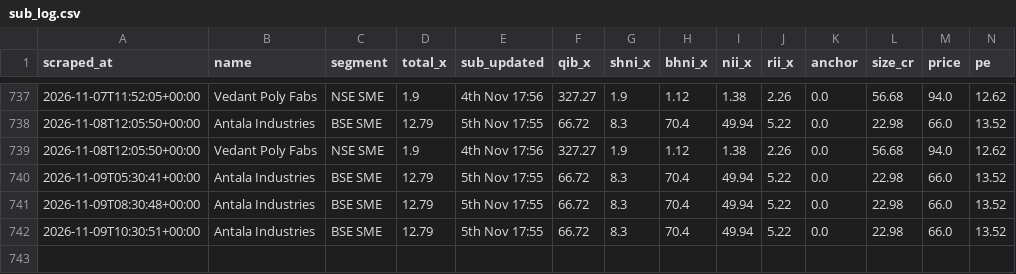
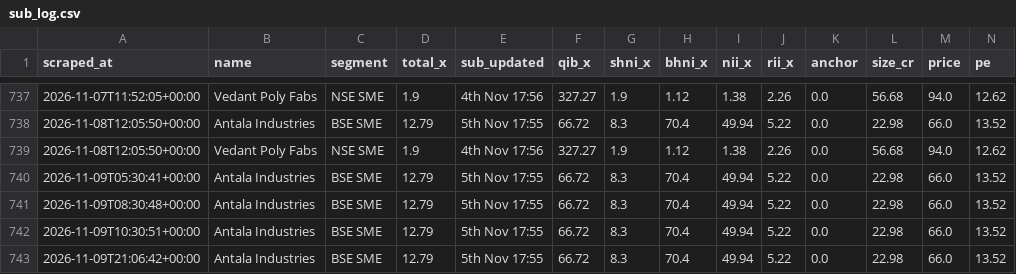
Before and after one commit to NipunRaj96/ipo-agent, a CSV file: data/sub_log.csv, drawn as a sheet; only a part is shown, gaps mark what is left out; rows hold the shown columns only; the diff names each change by its address in the sheet, - before the commit and + after, or states it on an @@ line.

```diff
--- a/data/sub_log.csv
+++ b/data/sub_log.csv
+row 743: 2026-11-09T21:06:42+00:00 | Antala Industries | BSE SME | 12.79 | 5th Nov 17:55 | 66.72 | 8.3 | 70.4 | 49.94 | 5.22 | 0.0 | 22.98 | 66.0 | 13.52
```
Also changed, not shown: data/gmp_log.csv.
